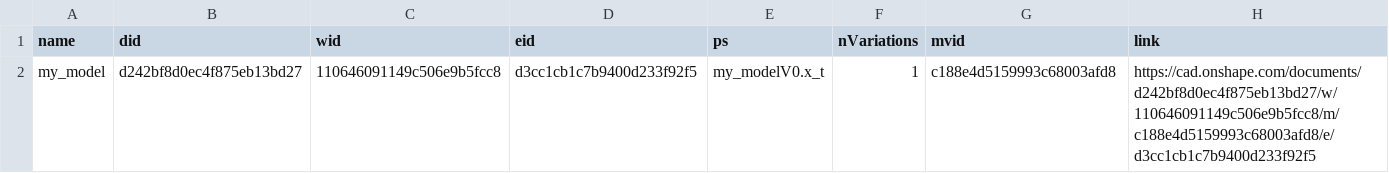
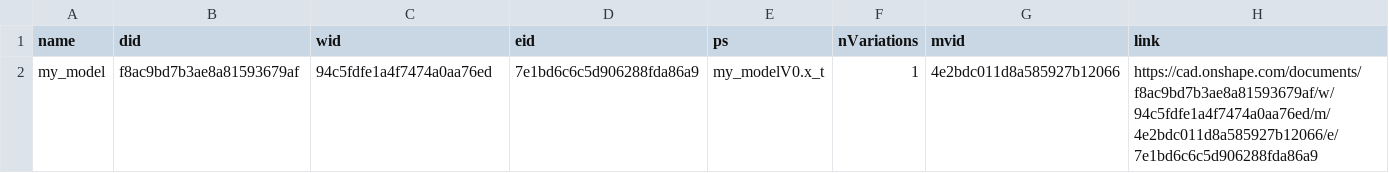
Before and after one commit to pyfemtet/brepmatching, a CSV file: data/create_data_for_prediction/data/VariationData/all_models.csv, drawn as a sheet.

```diff
--- a/data/create_data_for_prediction/data/VariationData/all_models.csv
+++ b/data/create_data_for_prediction/data/VariationData/all_models.csv
@@ -1,2 +1,2 @@
 name,did,wid,eid,ps,nVariations,mvid,link
-my_model,d242bf8d0ec4f875eb13bd27,110646091149c506e9b5fcc8,d3cc1cb1c7b9400d233f92f5,my_modelV0.x_t,1,c188e4d5159993c68003afd8,https://cad.onshape.com/documents/d242bf8d0ec4f875eb13bd27/w/110646091149c506e9b5fcc8/m/c188e4d5159993c68003afd8/e/d3cc1cb1c7b9400d233f92f5
+my_model,f8ac9bd7b3ae8a81593679af,94c5fdfe1a4f7474a0aa76ed,7e1bd6c6c5d906288fda86a9,my_modelV0.x_t,1,4e2bdc011d8a585927b12066,https://cad.onshape.com/documents/f8ac9bd7b3ae8a81593679af/w/94c5fdfe1a4f7474a0aa76ed/m/4e2bdc011d8a585927b12066/e/7e1bd6c6c5d906288fda86a9
```
Also changed, not shown: data/create_data_for_prediction/data/VariationData/all_variations.csv, 10 other files.
